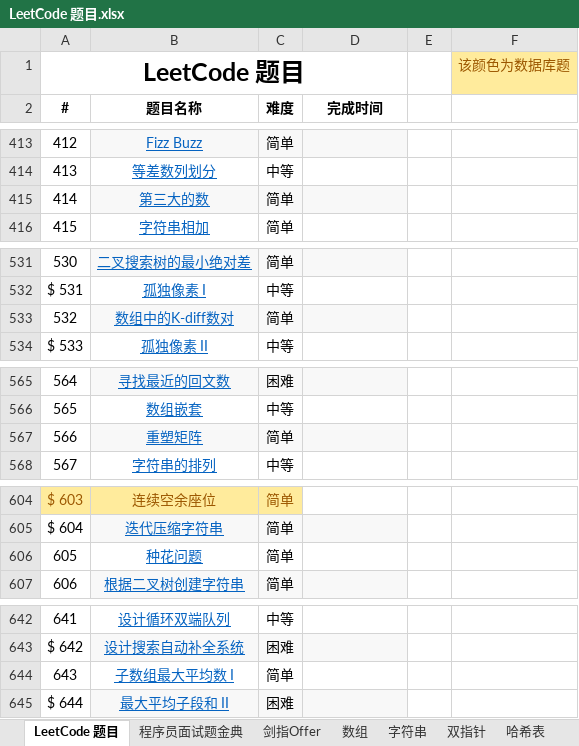
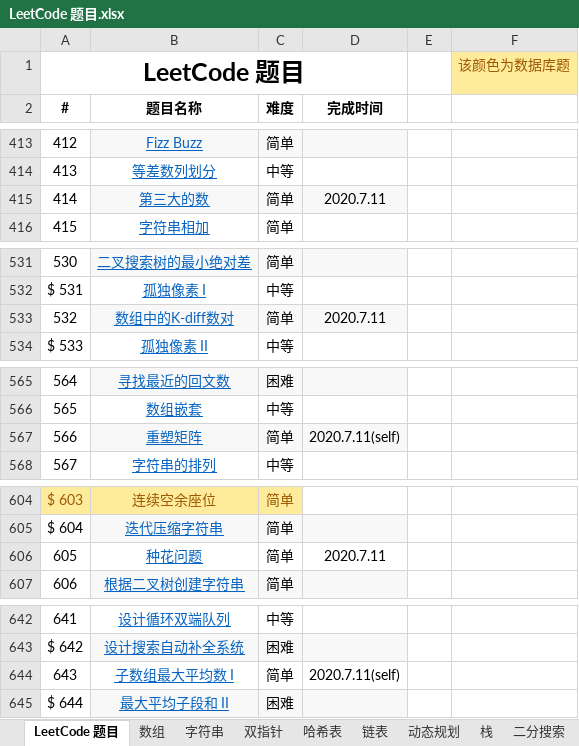
Before and after one commit to unwindfly/LeetCode, an Excel workbook: LeetCode 题目.xlsx, sheet LeetCode 题目, drawn as a sheet; only a part is shown, gaps mark what is left out; values as stored, in another font and other column widths than the file's, no borders; the diff covers the shown part only; the diff names each change by its address in the sheet, - before the commit and + after, or states it on an @@ line.

```diff
--- a/LeetCode 题目.xlsx (sheet LeetCode 题目)
+++ b/LeetCode 题目.xlsx (sheet LeetCode 题目)
@@ sheet tab hidden: 程序员面试题金典 @@
@@ sheet tab hidden: 剑指Offer @@
-D415 (完成时间): (empty)
+D415 (完成时间): 2020.7.11
-D533 (完成时间): (empty)
+D533 (完成时间): 2020.7.11
-D567 (完成时间): (empty)
+D567 (完成时间): 2020.7.11(self)
-D606 (完成时间): (empty)
+D606 (完成时间): 2020.7.11
-D644 (完成时间): (empty)
+D644 (完成时间): 2020.7.11(self)
```
Also changed, not shown: 1 edited cell elsewhere in this sheet, sheet 数组, 6 other files.
